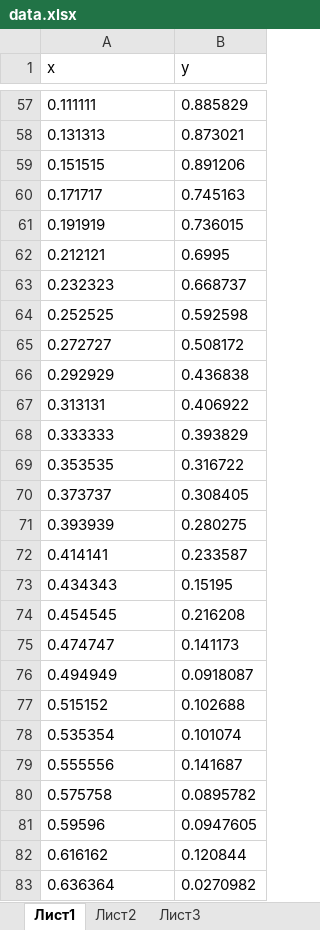
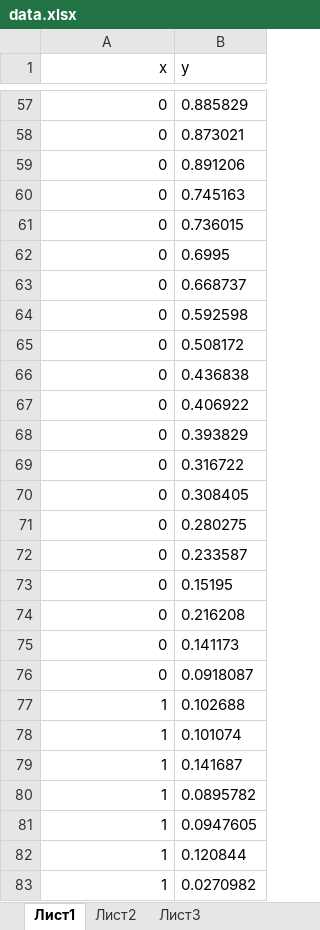
Before and after one commit to loneymist/nstu_anali_dannih, an Excel workbook: DataScience/data.xlsx, sheet Лист1, drawn as a sheet; only a part is shown, gaps mark what is left out; values as stored, in another font and other column widths than the file's, no borders; the diff covers the shown part only; the diff names each change by its address in the sheet, - before the commit and + after, or states it on an @@ line.

```diff
--- a/DataScience/data.xlsx (sheet Лист1)
+++ b/DataScience/data.xlsx (sheet Лист1)
-A1 alignment: left
+A1 alignment: right
-A57:A83 alignment: left
+A57:A83 alignment: right
-A57 (x): 0.111111
+A57 (x): 0
-A58 (x): 0.131313
+A58 (x): 0
-A59 (x): 0.151515
+A59 (x): 0
-A60 (x): 0.171717
+A60 (x): 0
-A61 (x): 0.191919
+A61 (x): 0
-A62 (x): 0.212121
+A62 (x): 0
-A63 (x): 0.232323
+A63 (x): 0
-A64 (x): 0.252525
+A64 (x): 0
-A65 (x): 0.272727
+A65 (x): 0
-A66 (x): 0.292929
+A66 (x): 0
-A67 (x): 0.313131
+A67 (x): 0
-A68 (x): 0.333333
+A68 (x): 0
-A69 (x): 0.353535
+A69 (x): 0
-A70 (x): 0.373737
+A70 (x): 0
-A71 (x): 0.393939
+A71 (x): 0
-A72 (x): 0.414141
+A72 (x): 0
-A73 (x): 0.434343
+A73 (x): 0
-A74 (x): 0.454545
+A74 (x): 0
-A75 (x): 0.474747
+A75 (x): 0
-A76 (x): 0.494949
+A76 (x): 0
-A77 (x): 0.515152
+A77 (x): 1
-A78 (x): 0.535354
+A78 (x): 1
-A79 (x): 0.555556
+A79 (x): 1
-A80 (x): 0.575758
+A80 (x): 1
-A81 (x): 0.59596
+A81 (x): 1
-A82 (x): 0.616162
+A82 (x): 1
-A83 (x): 0.636364
+A83 (x): 1
```
Also changed, not shown: 71 edited cells and cell formats elsewhere in this sheet, 1 other file.
